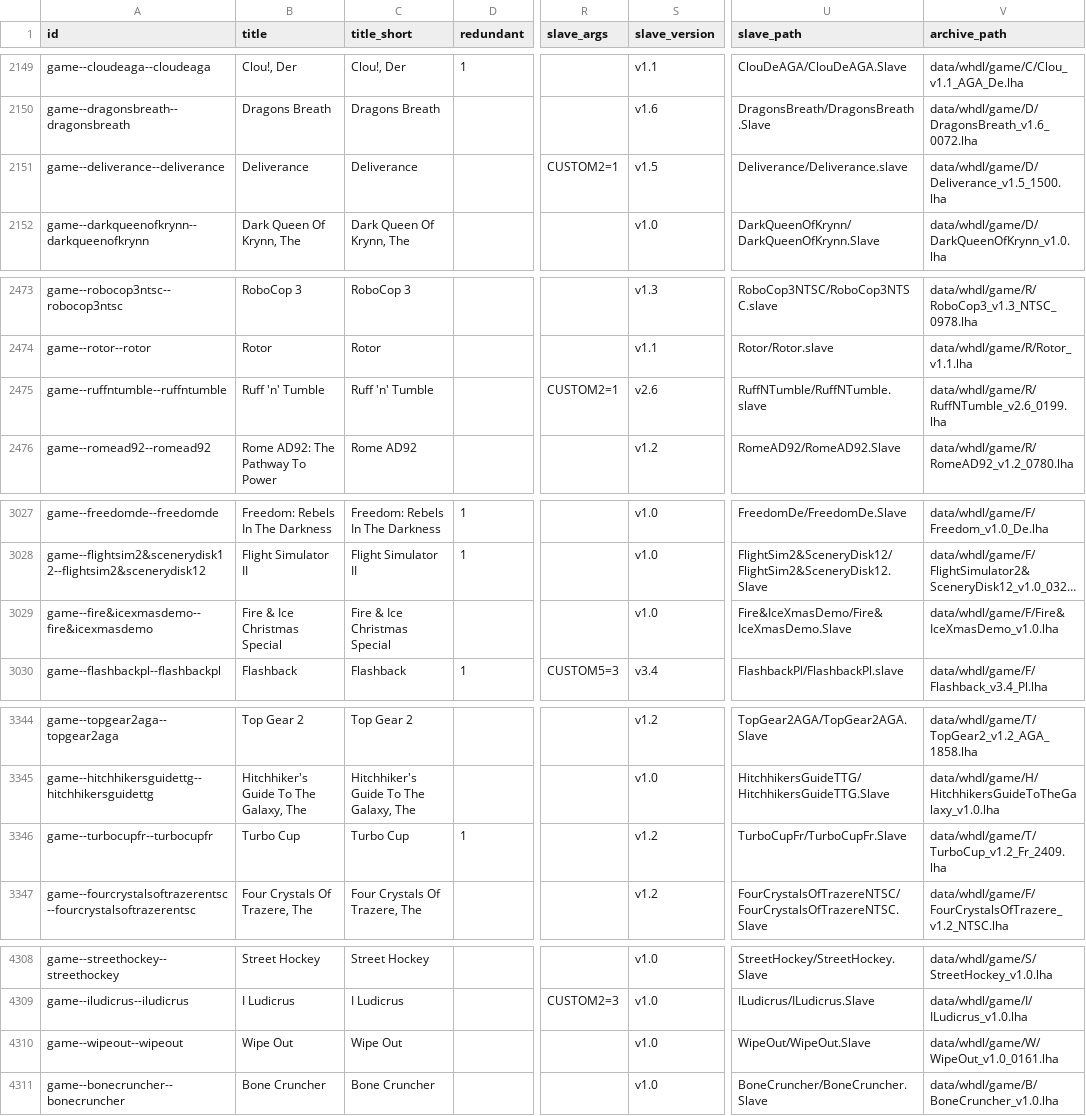
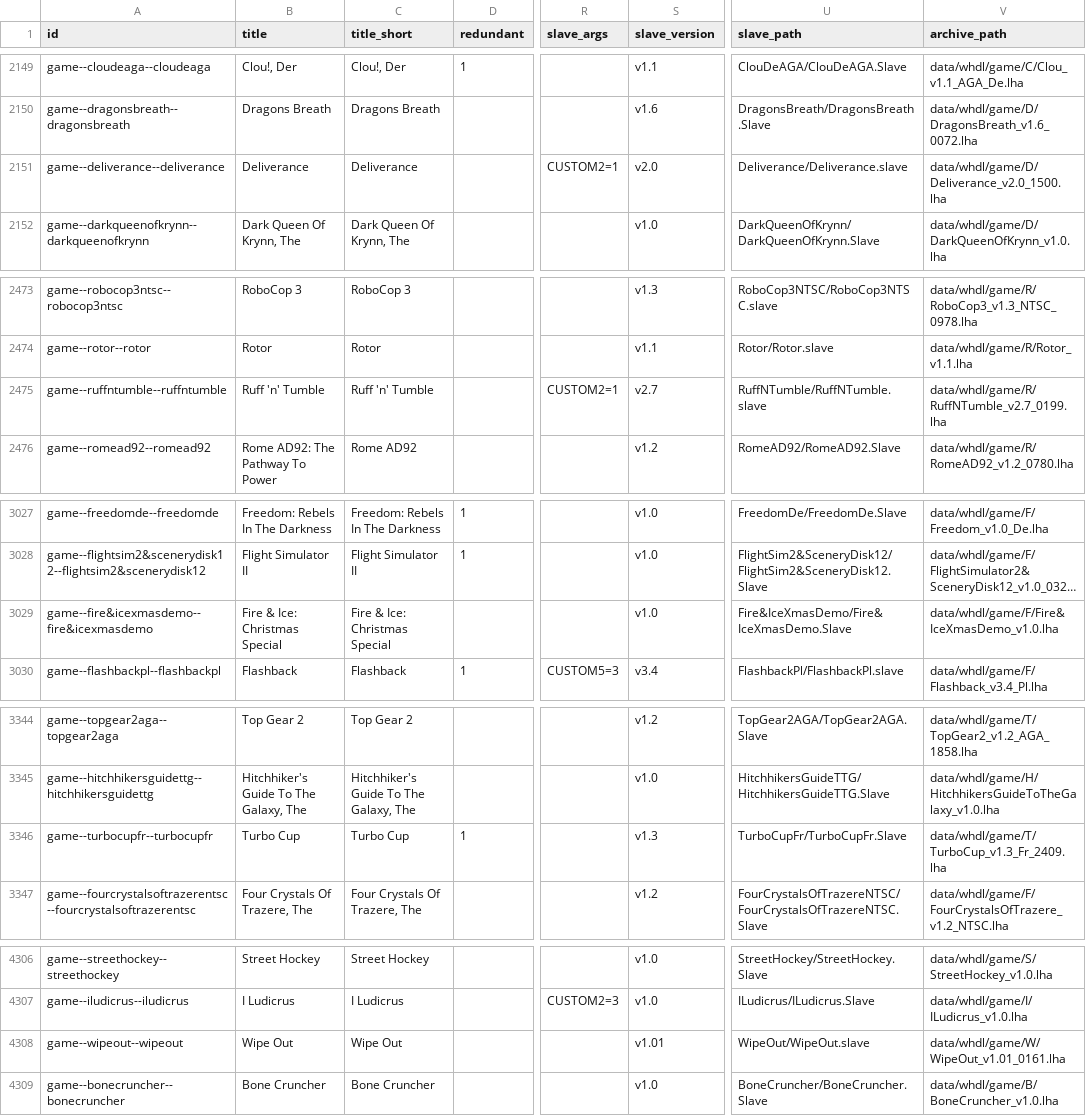
Before and after one commit to amigavision/AmigaVision, a CSV file: data/db/titles.csv, drawn as a sheet; only a part is shown, gaps mark what is left out; long unchanged cells end in …; addresses are those after the commit; the diff covers the shown part only; the diff names each change by its address in the sheet, - before the commit and + after, or states it on an @@ line.

```diff
--- a/data/db/titles.csv
+++ b/data/db/titles.csv
-S2151 (slave_version): v1.5
+S2151 (slave_version): v2.0
-V2151 (archive_path): data/whdl/game/D/Deliverance_v1.5_1500.lha
+V2151 (archive_path): data/whdl/game/D/Deliverance_v2.0_1500.lha
-S2475 (slave_version): v2.6
+S2475 (slave_version): v2.7
-V2475 (archive_path): data/whdl/game/R/RuffNTumble_v2.6_0199.lha
+V2475 (archive_path): data/whdl/game/R/RuffNTumble_v2.7_0199.lha
-B3029 (title): Fire & Ice Christmas Special
+B3029 (title): Fire & Ice: Christmas Special
-C3029 (title_short): Fire & Ice Christmas Special
+C3029 (title_short): Fire & Ice: Christmas Special
-S3346 (slave_version): v1.2
+S3346 (slave_version): v1.3
-V3346 (archive_path): data/whdl/game/T/TurboCup_v1.2_Fr_2409.lha
+V3346 (archive_path): data/whdl/game/T/TurboCup_v1.3_Fr_2409.lha
-S4308 (slave_version): v1.0
+S4308 (slave_version): v1.01
-U4308 (slave_path): WipeOut/WipeOut.Slave
+U4308 (slave_path): WipeOut/WipeOut.slave
-V4308 (archive_path): data/whdl/game/W/WipeOut_v1.0_0161.lha
+V4308 (archive_path): data/whdl/game/W/WipeOut_v1.01_0161.lha
```
Also changed, not shown: 3 added rows, 2 removed rows and 53 edited cells elsewhere in this file, 9 other files.
